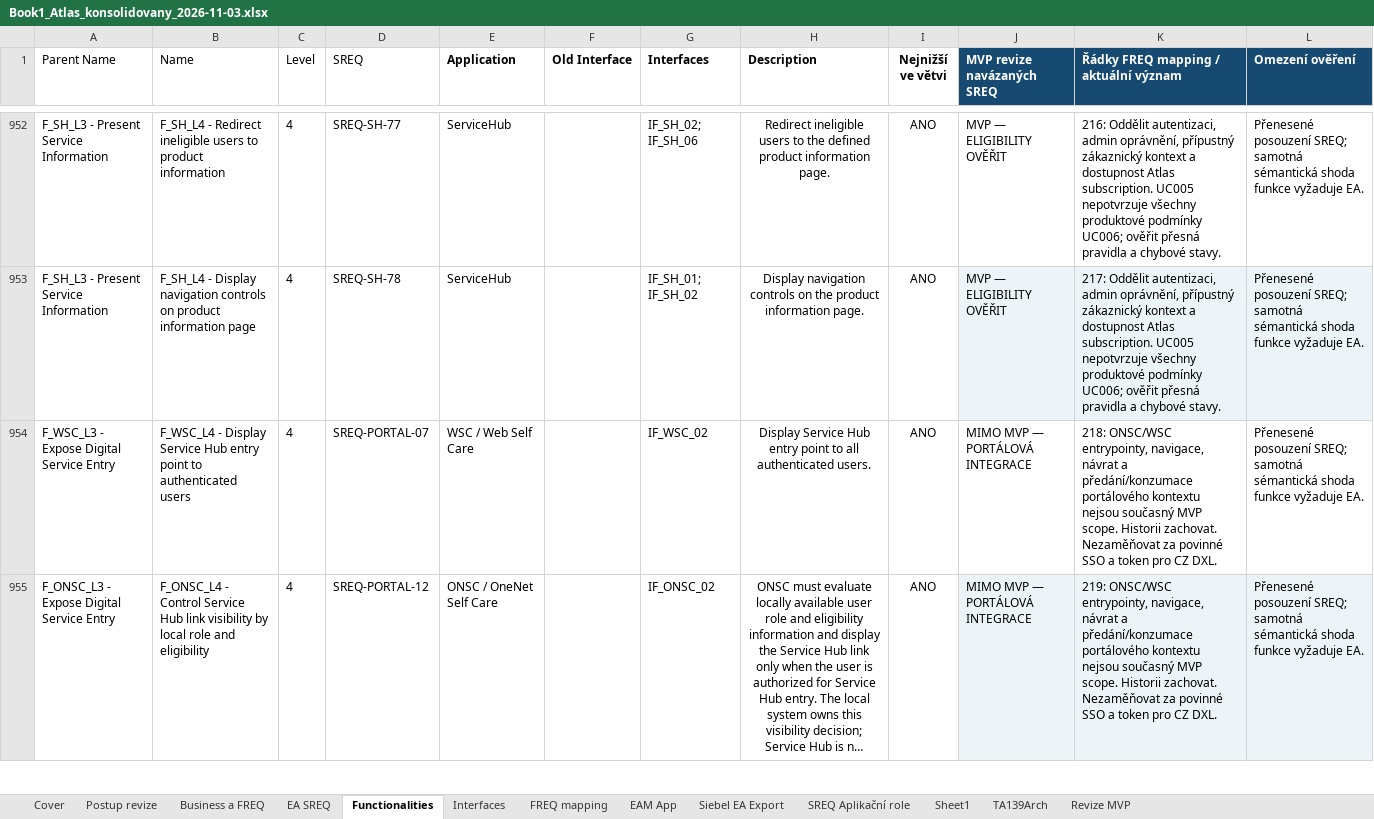
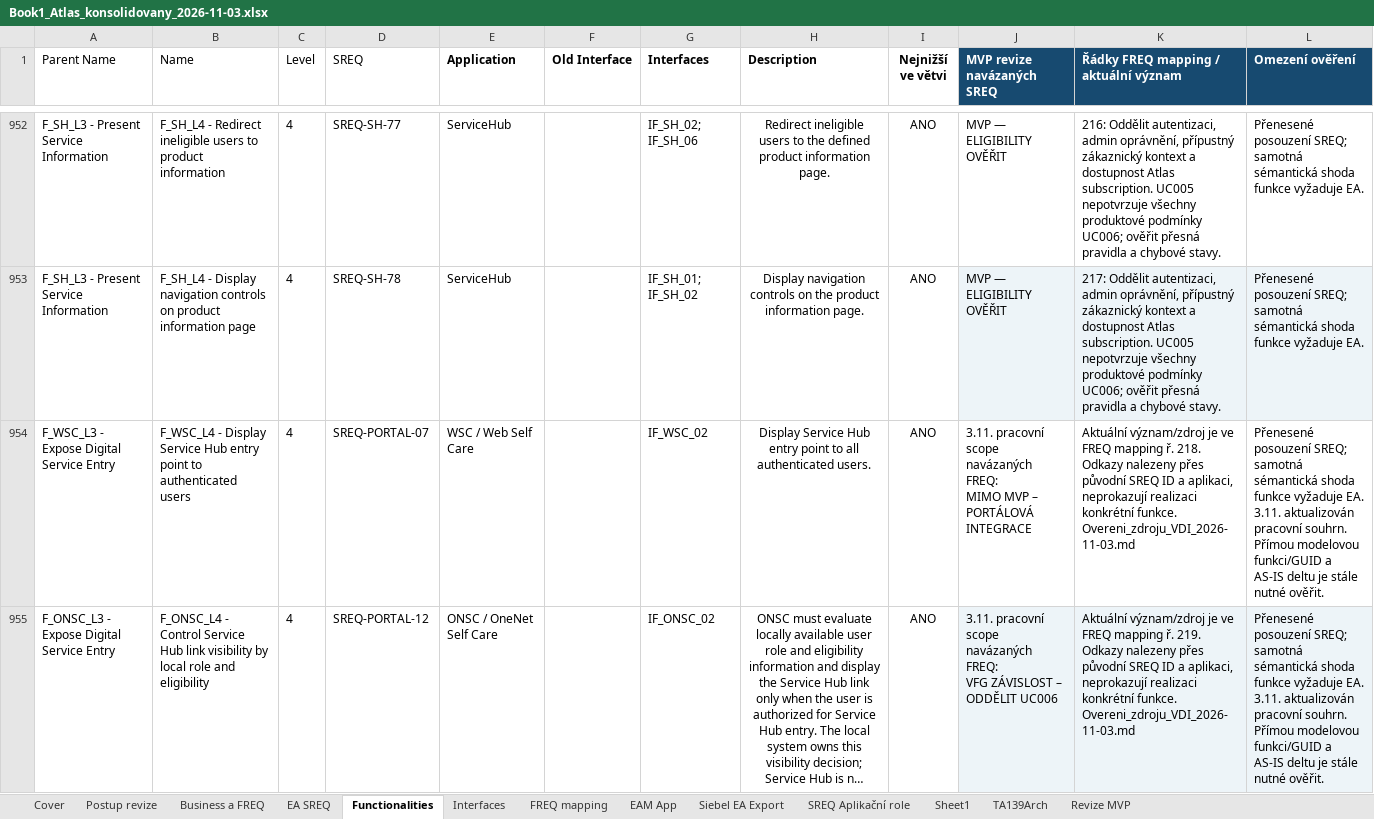
Before and after one commit to zsery/zsery, an Excel workbook: atlas-work/outputs/Book1_2026-11-03/Book1_Atlas_konsolidovany_2026-11-03.xlsx, sheet Functionalities, drawn as a sheet; only a part is shown, gaps mark what is left out; long unchanged cells end in …; values as stored, in another font and other column widths than the file's, no borders; table styles not drawn; ↵ is a line break in a cell; the diff covers the shown part only; the diff names each change by its address in the sheet, - before the commit and + after, or states it on an @@ line.

```diff
--- a/atlas-work/outputs/Book1_2026-11-03/Book1_Atlas_konsolidovany_2026-11-03.xlsx (sheet Functionalities)
+++ b/atlas-work/outputs/Book1_2026-11-03/Book1_Atlas_konsolidovany_2026-11-03.xlsx (sheet Functionalities)
-J954 (MVP revize navázaných SREQ): MIMO MVP — PORTÁLOVÁ INTEGRACE
+J954 (MVP revize navázaných SREQ): 3.11. pracovní scope navázaných FREQ: ↵ MIMO MVP – PORTÁLOVÁ INTEGRACE
-K954: 218: ONSC/WSC entrypointy, navigace, návrat a předání/konzumace portálového kontextu nejsou současný MVP scope. Historii zachovat. Nezaměňovat za povinné SSO a token pro CZ DXL.
+K954: Aktuální význam/zdroj je ve FREQ mapping ř. 218. Odkazy nalezeny přes původní SREQ ID a aplikaci, neprokazují realizaci konkrétní funkce. Overeni_zdroju_VDI_2026-11-03.md
-L954:L955 (Omezení ověření): …vyžaduje EA.
+L954:L955 (Omezení ověření): …vyžaduje EA. ↵ 3.11. aktualizován pracovní souhrn. Přímou modelovou funkci/GUID a AS-IS deltu je stále nutné ověřit.
-J955 (MVP revize navázaných SREQ): MIMO MVP — PORTÁLOVÁ INTEGRACE
+J955 (MVP revize navázaných SREQ): 3.11. pracovní scope navázaných FREQ: ↵ VFG ZÁVISLOST – ODDĚLIT UC006
-K955: 219: ONSC/WSC entrypointy, navigace, návrat a předání/konzumace portálového kontextu nejsou současný MVP scope. Historii zachovat. Nezaměňovat za povinné SSO a token pro CZ DXL.
+K955: Aktuální význam/zdroj je ve FREQ mapping ř. 219. Odkazy nalezeny přes původní SREQ ID a aplikaci, neprokazují realizaci konkrétní funkce. Overeni_zdroju_VDI_2026-11-03.md
```
Also changed, not shown: 3 edited cells elsewhere in this sheet, sheet Business a FREQ, sheet FREQ mapping, sheet SREQ Aplikační role, sheet EA SREQ, sheet Postup revize, sheet Revize MVP, 1 more sheet, hidden cells, 19 other files.
